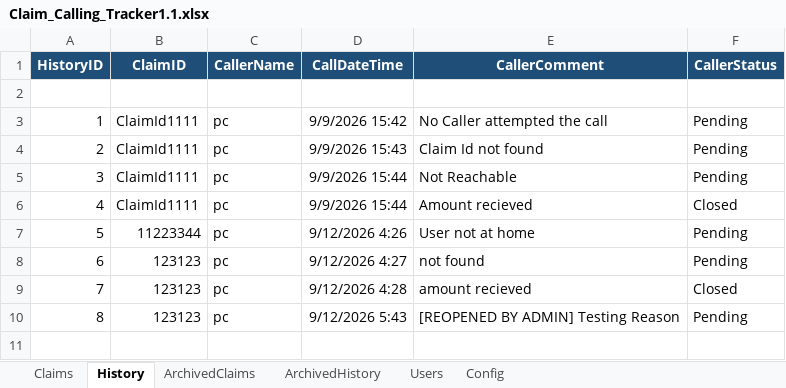
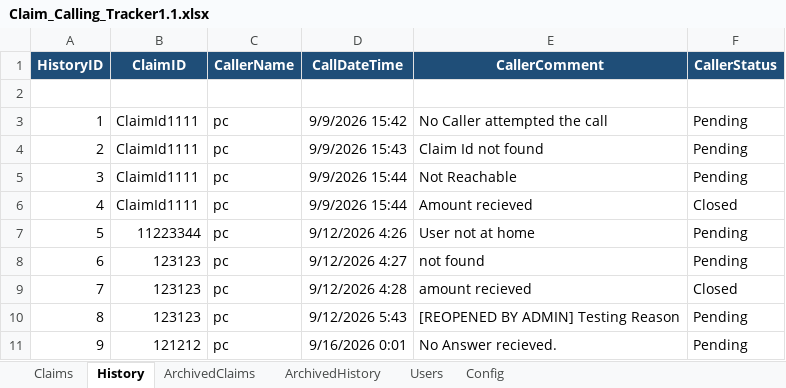
Before and after one commit to ChitreshPratap/CallTrail, an Excel workbook: DB/Claim_Calling_Tracker1.1.xlsx, sheet History, drawn as a sheet; values as stored, in another font and other column widths than the file's, no borders; table styles not drawn; the diff names each change by its address in the sheet, - before the commit and + after, or states it on an @@ line.

```diff
--- a/DB/Claim_Calling_Tracker1.1.xlsx (sheet History)
+++ b/DB/Claim_Calling_Tracker1.1.xlsx (sheet History)
+row 11: 9 | 121212 | pc | 9/16/2026 0:01 | No Answer recieved. | Pending
```
Also changed, not shown: sheet Claims, 1 other file.
